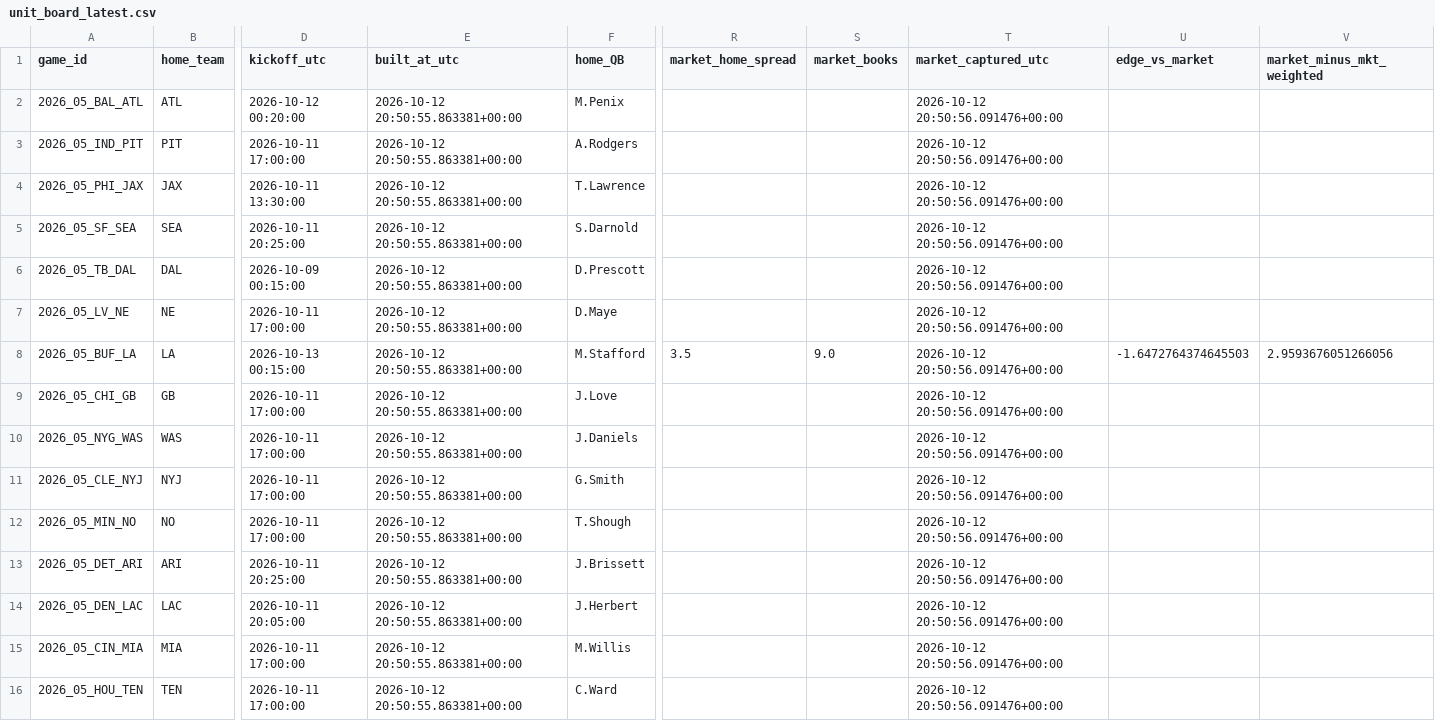
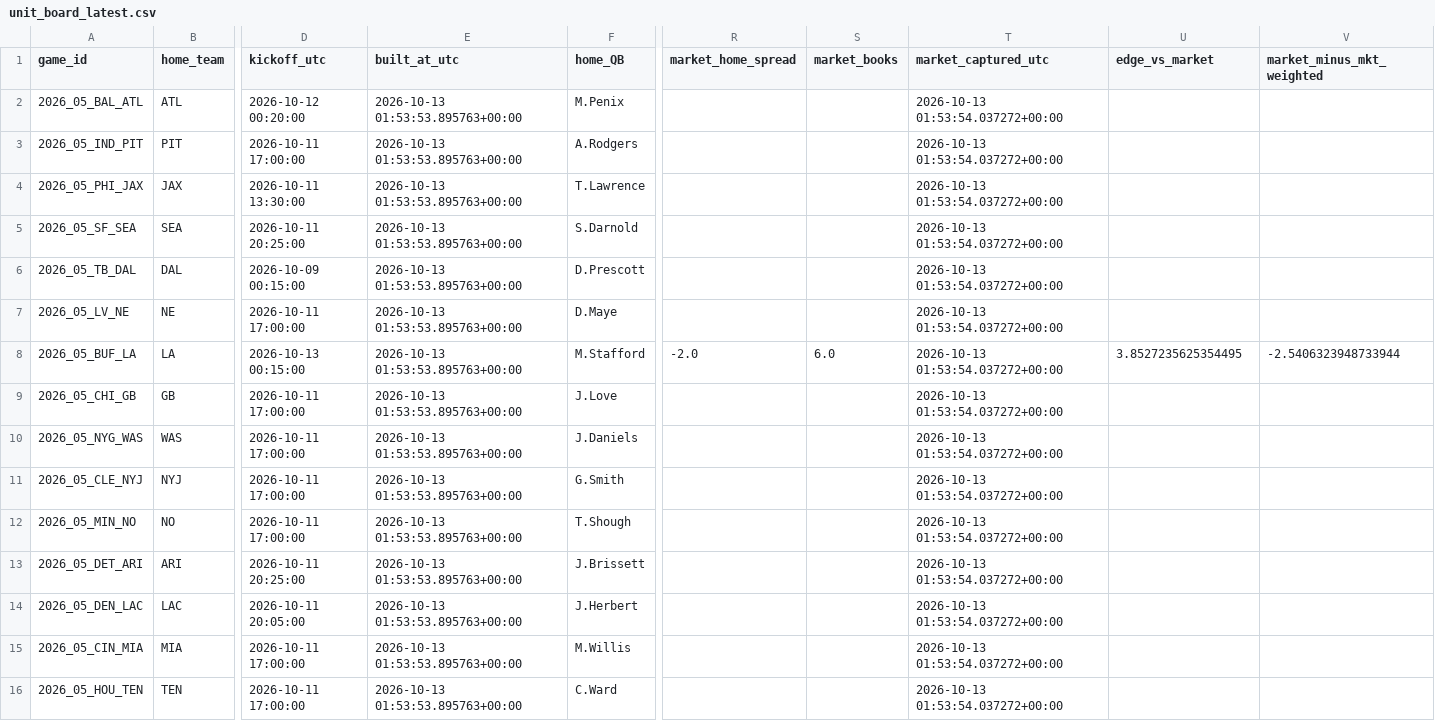
Before and after one commit to zgriesser-hue/NFL-unit-board, a CSV file: boards/unit_board_latest.csv, drawn as a sheet; only a part is shown, gaps mark what is left out; the diff names each change by its address in the sheet, - before the commit and + after, or states it on an @@ line.

Commit message:
board 2026-10-13T01:54Z

```diff
--- a/boards/unit_board_latest.csv
+++ b/boards/unit_board_latest.csv
-E2:E16 (built_at_utc): 2026-10-12 20:50:55.863381+00:00
+E2:E16 (built_at_utc): 2026-10-13 01:53:53.895763+00:00
-T2:T16 (market_captured_utc): 2026-10-12 20:50:56.091476+00:00
+T2:T16 (market_captured_utc): 2026-10-13 01:53:54.037272+00:00
-R8 (market_home_spread): 3.5
+R8 (market_home_spread): -2.0
-S8 (market_books): 9.0
+S8 (market_books): 6.0
-U8 (edge_vs_market): -1.6472764374645503
+U8 (edge_vs_market): 3.8527235625354495
-V8 (market_minus_mkt_weighted): 2.9593676051266056
+V8 (market_minus_mkt_weighted): -2.5406323948733944
```
Also changed, not shown: 2 other files.
